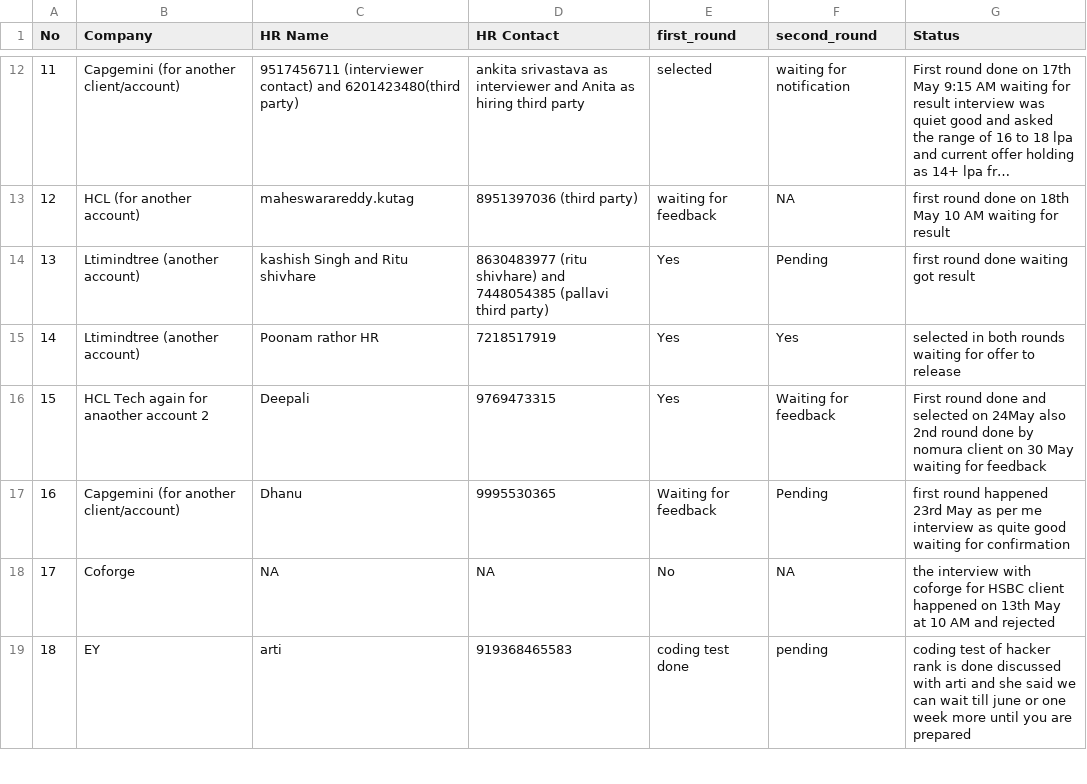
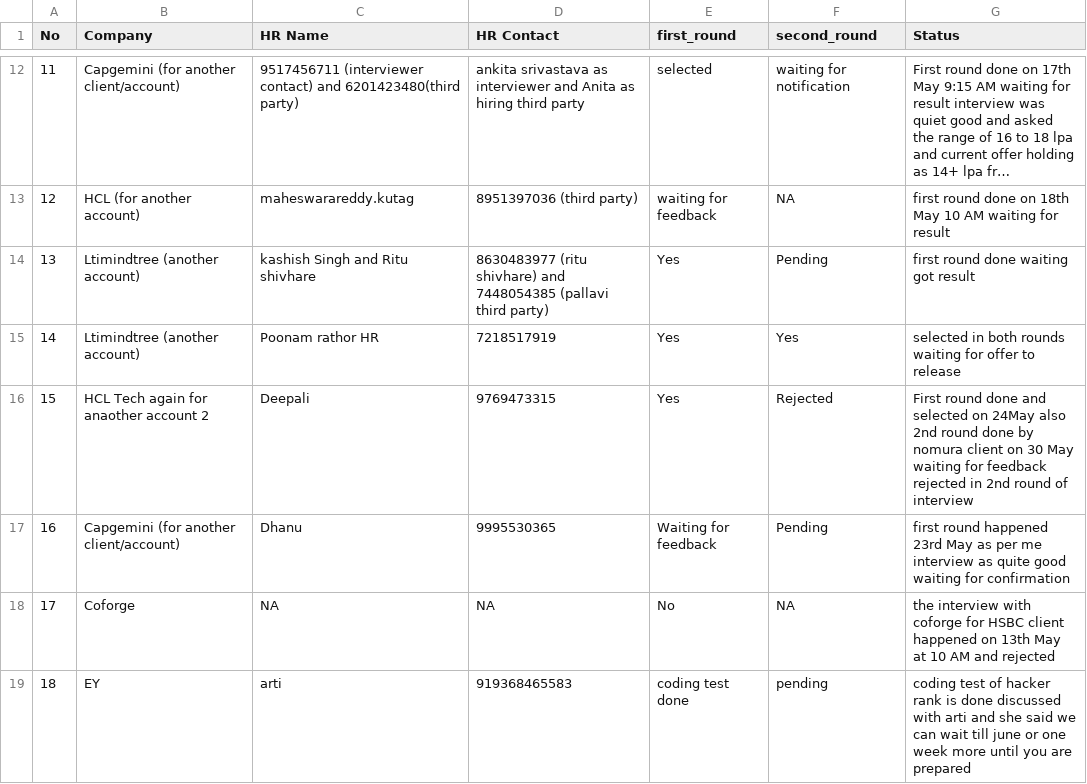
Before and after one commit to ankitshivane/Interview-preparation, a CSV file: ankit_interview_tracking.csv, drawn as a sheet; only a part is shown, gaps mark what is left out; long unchanged cells end in ….

Commit message:
Update ankit_interview_tracking.csv

```diff
--- a/ankit_interview_tracking.csv
+++ b/ankit_interview_tracking.csv
@@ -15,3 +15,3 @@ No,Company,HR Name, HR Contact,first_round,second_round, Status
 14,Ltimindtree (another account),Poonam rathor HR,7218517919,Yes,Yes,selected in both rounds waiting for offer to release
-15,HCL Tech again for anaother account 2,Deepali,9769473315,Yes,Waiting for feedback,First round done and selected on 24May also 2nd round done by nomura client on 30 May waiting for feedback
+15,HCL Tech again for anaother account 2,Deepali,9769473315,Yes,Rejected,First round done and selected on 24May also 2nd round done by nomura client on 30 May waiting for feedback rejected in 2nd round of interview
 16,Capgemini (for another client/account),Dhanu,9995530365,Waiting for feedback,Pending,first round happened 23rd May as per me interview as quite good waiting for confirmation
```
